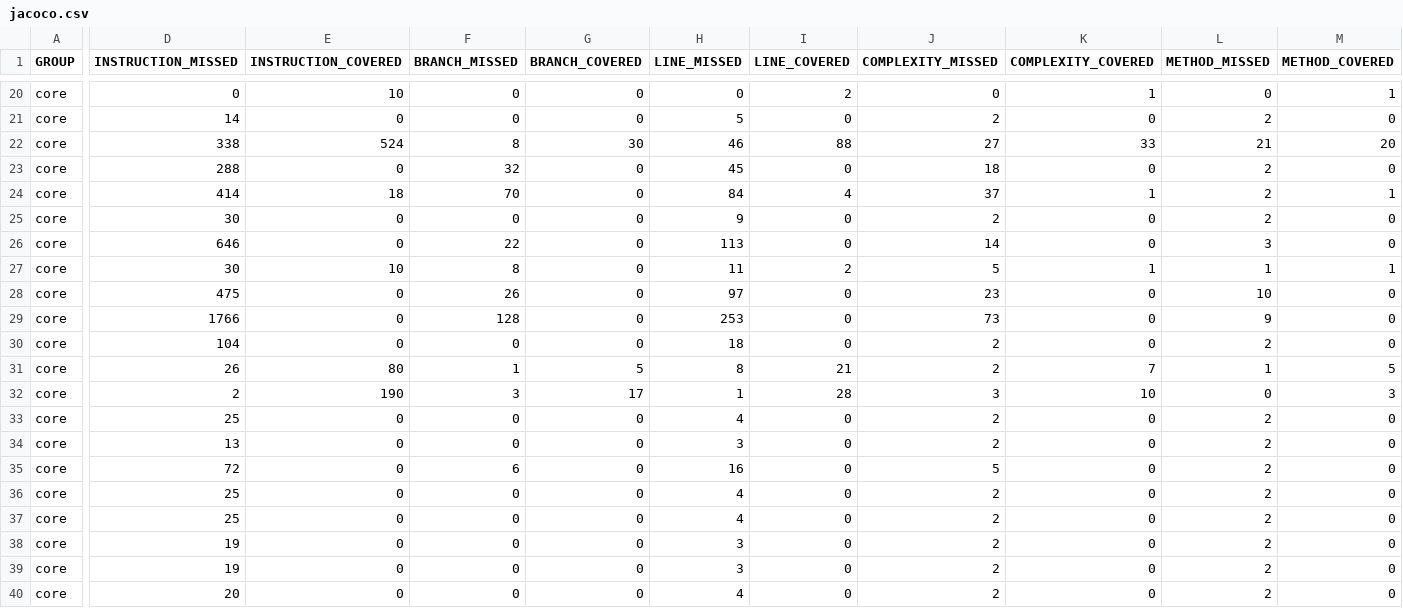
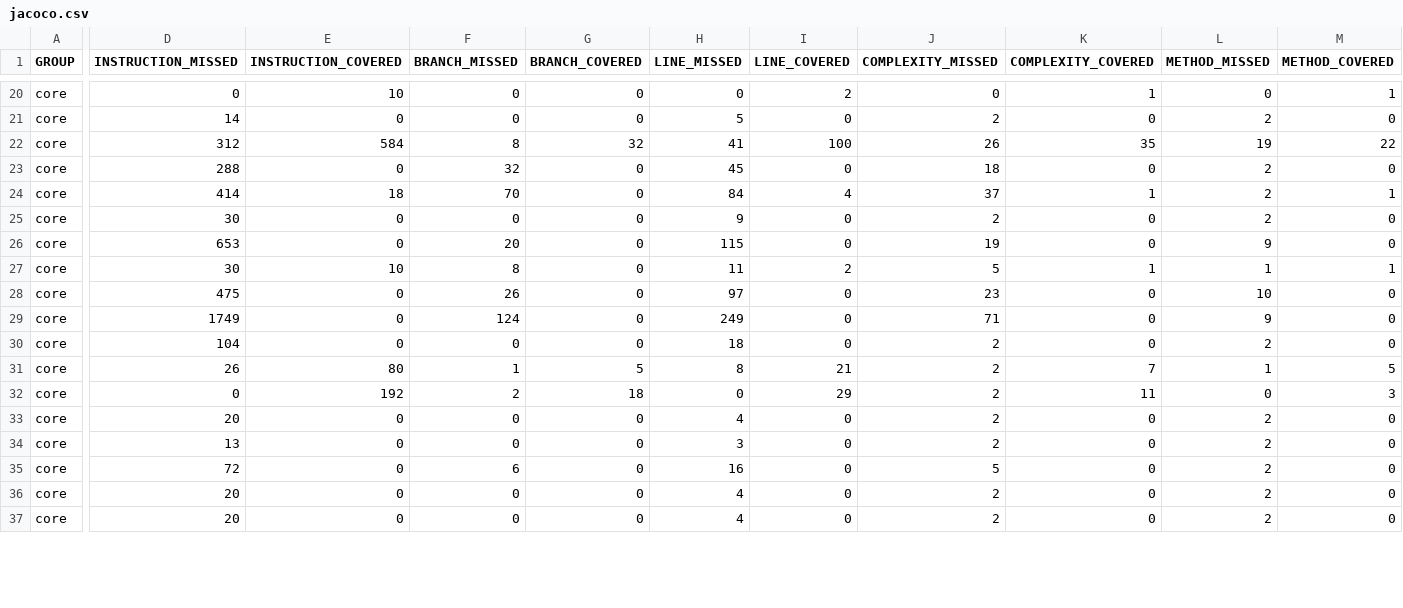
Before and after one commit to AlecCoates/Dragon-Boat-Z, a CSV file: target/site/jacoco/jacoco.csv, drawn as a sheet; only a part is shown, gaps mark what is left out; removed rows and columns are numbered as before the commit, all else as after; rows hold the shown columns only; the diff covers the shown part only; the diff names each change by its address in the sheet, - before the commit and + after, or states it on an @@ line.

Commit message:
Autogenerated Jacoco Coverage Badge

```diff
--- a/target/site/jacoco/jacoco.csv
+++ b/target/site/jacoco/jacoco.csv
-D22 (INSTRUCTION_MISSED): 338
+D22 (INSTRUCTION_MISSED): 312
-E22 (INSTRUCTION_COVERED): 524
+E22 (INSTRUCTION_COVERED): 584
-G22 (BRANCH_COVERED): 30
+G22 (BRANCH_COVERED): 32
-H22 (LINE_MISSED): 46
+H22 (LINE_MISSED): 41
-I22 (LINE_COVERED): 88
+I22 (LINE_COVERED): 100
-J22 (COMPLEXITY_MISSED): 27
+J22 (COMPLEXITY_MISSED): 26
-K22 (COMPLEXITY_COVERED): 33
+K22 (COMPLEXITY_COVERED): 35
-L22 (METHOD_MISSED): 21
+L22 (METHOD_MISSED): 19
-M22 (METHOD_COVERED): 20
+M22 (METHOD_COVERED): 22
-D26 (INSTRUCTION_MISSED): 646
+D26 (INSTRUCTION_MISSED): 653
-F26 (BRANCH_MISSED): 22
+F26 (BRANCH_MISSED): 20
-H26 (LINE_MISSED): 113
+H26 (LINE_MISSED): 115
-J26 (COMPLEXITY_MISSED): 14
+J26 (COMPLEXITY_MISSED): 19
-L26 (METHOD_MISSED): 3
+L26 (METHOD_MISSED): 9
-D29 (INSTRUCTION_MISSED): 1766
+D29 (INSTRUCTION_MISSED): 1749
-F29 (BRANCH_MISSED): 128
+F29 (BRANCH_MISSED): 124
-H29 (LINE_MISSED): 253
+H29 (LINE_MISSED): 249
-J29 (COMPLEXITY_MISSED): 73
+J29 (COMPLEXITY_MISSED): 71
-D32 (INSTRUCTION_MISSED): 2
+D32 (INSTRUCTION_MISSED): 0
-E32 (INSTRUCTION_COVERED): 190
+E32 (INSTRUCTION_COVERED): 192
-F32 (BRANCH_MISSED): 3
+F32 (BRANCH_MISSED): 2
-G32 (BRANCH_COVERED): 17
+G32 (BRANCH_COVERED): 18
-H32 (LINE_MISSED): 1
+H32 (LINE_MISSED): 0
-I32 (LINE_COVERED): 28
+I32 (LINE_COVERED): 29
-J32 (COMPLEXITY_MISSED): 3
+J32 (COMPLEXITY_MISSED): 2
-K32 (COMPLEXITY_COVERED): 10
+K32 (COMPLEXITY_COVERED): 11
-D33 (INSTRUCTION_MISSED): 25
+D33 (INSTRUCTION_MISSED): 20
-row 36: core | 25 | 0 | 0 | 0 | 4 | 0 | 2 | 0 | 2 | 0
-row 37: core | 25 | 0 | 0 | 0 | 4 | 0 | 2 | 0 | 2 | 0
-row 38: core | 19 | 0 | 0 | 0 | 3 | 0 | 2 | 0 | 2 | 0
-row 39: core | 19 | 0 | 0 | 0 | 3 | 0 | 2 | 0 | 2 | 0
+row 37: core | 20 | 0 | 0 | 0 | 4 | 0 | 2 | 0 | 2 | 0
```
Also changed, not shown: 3 added rows and 3 edited cells elsewhere in this file, 4 other files.
